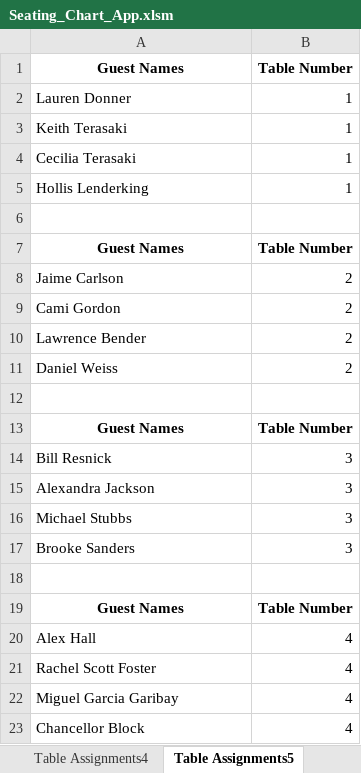
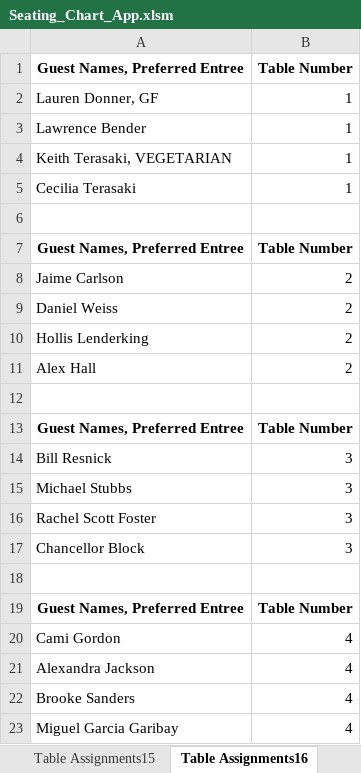
Before and after one commit to roho1445/Seating-Chart-App, an Excel workbook: Working_Version/Seating_Chart_App.xlsm, sheet Table Assignments16, drawn as a sheet; values as stored, in another font and other column widths than the file's, no borders; charts and pictures not drawn; removed rows and columns are numbered as before the commit, all else as after; the diff names each change by its address in the sheet, - before the commit and + after, or states it on an @@ line.

Commit message:
Option to Display Entree Added

```diff
--- a/Working_Version/Seating_Chart_App.xlsm (sheet Table Assignments16)
+++ b/Working_Version/Seating_Chart_App.xlsm (sheet Table Assignments16)
-sheet tab: Table Assignments4
+sheet tab: Table Assignments15
-sheet tab: Table Assignments5
+sheet tab: Table Assignments16
-A1: Guest Names
+A1: Guest Names, Preferred Entree
-A2: Lauren Donner
+A2: Lauren Donner, GF
+row 3: Lawrence Bender | 1
-A4: Keith Terasaki
+A4: Keith Terasaki, VEGETARIAN
-row 5: Hollis Lenderking | 1
-A7: Guest Names
+A7: Guest Names, Preferred Entree
-row 9: Cami Gordon | 2
-row 10: Lawrence Bender | 2
+row 10: Hollis Lenderking | 2
+row 11: Alex Hall | 2
-A13: Guest Names
+A13: Guest Names, Preferred Entree
-row 15: Alexandra Jackson | 3
+row 16: Rachel Scott Foster | 3
-A17: Brooke Sanders
+A17: Chancellor Block
-A19: Guest Names
+A19: Guest Names, Preferred Entree
+row 20: Cami Gordon | 4
-A21: Alex Hall
+A21: Alexandra Jackson
-A22: Rachel Scott Foster
+A22: Brooke Sanders
-row 23: Chancellor Block | 4
```
Also changed, not shown: sheet Table Assignments14, sheet Table Assignments15, sheet Table Assignments13, sheet Table Assignments17, sheet Guest Input, other sheet tabs, charts or pictures, 3 other files.
